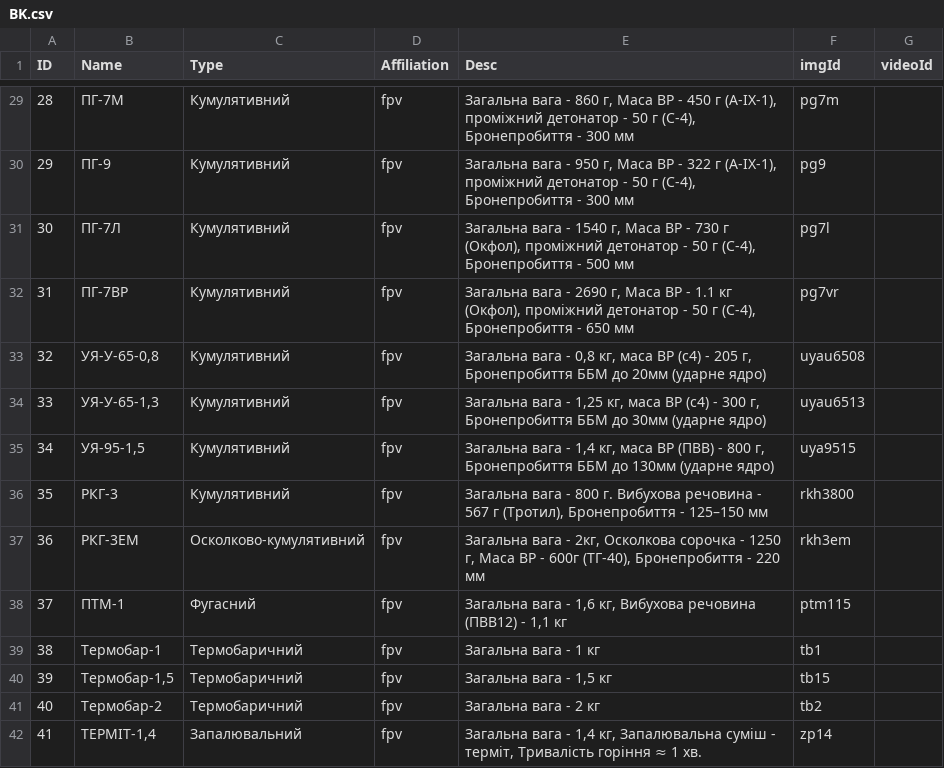
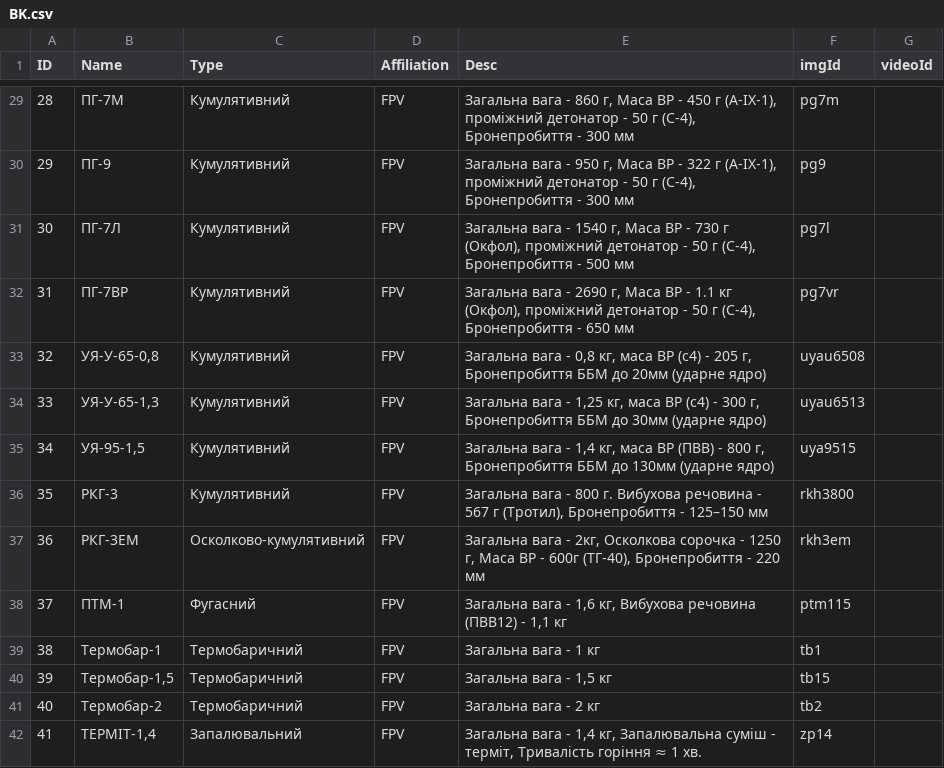
Before and after one commit to PetroHladii/petrohladii.github.io, a CSV file: data/bk/BK.csv, drawn as a sheet; only a part is shown, gaps mark what is left out; the diff covers the shown part only.

```diff
--- a/data/bk/BK.csv
+++ b/data/bk/BK.csv
@@ -29,14 +29,14 @@ ID,Name,Type,Affiliation,Desc,imgId,videoId
-28,ПГ-7М,Кумулятивний,fpv,"Загальна вага - 860 г, Маса ВР - 450 г (A-IX-1), проміжний детонатор  - 50 г (С-4), Бронепробиття - 300 мм",pg7m,
-29,ПГ-9,Кумулятивний,fpv,"Загальна вага - 950 г, Маса ВР - 322 г (A-IX-1), проміжний детонатор  - 50 г (С-4), Бронепробиття - 300 мм",pg9,
-30,ПГ-7Л,Кумулятивний,fpv,"Загальна вага - 1540 г, Маса ВР - 730 г (Окфол), проміжний детонатор  - 50 г (С-4), Бронепробиття - 500 мм",pg7l,
-31,ПГ-7ВР,Кумулятивний,fpv,"Загальна вага - 2690 г, Маса ВР - 1.1 кг (Окфол), проміжний детонатор  - 50 г (С-4), Бронепробиття - 650 мм",pg7vr,
-32,"УЯ-У-65-0,8",Кумулятивний,fpv,"Загальна вага - 0,8 кг, маса ВР (с4) - 205 г, Бронепробиття ББМ до 20мм (ударне ядро)",uyau6508,
-33,"УЯ-У-65-1,3",Кумулятивний,fpv,"Загальна вага - 1,25 кг, маса ВР (с4) - 300 г, Бронепробиття ББМ до 30мм (ударне ядро)",uyau6513,
-34,"УЯ-95-1,5",Кумулятивний,fpv,"Загальна вага - 1,4 кг, маса ВР (ПВВ) - 800 г, Бронепробиття ББМ до 130мм (ударне ядро)",uya9515,
-35,РКГ-3,Кумулятивний,fpv,"Загальна вага - 800 г. Вибухова речовина - 567 г (Тротил), Бронепробиття - 125–150 мм",rkh3800,
-36,РКГ-3ЕМ,Осколково-кумулятивний,fpv,"Загальна вага - 2кг, Осколкова сорочка - 1250 г, Маса ВР - 600г (ТГ-40), Бронепробиття - 220 мм ",rkh3em,
-37,ПТМ-1,Фугасний,fpv,"Загальна вага - 1,6 кг, Вибухова речовина (ПВВ12) - 1,1 кг",ptm115,
-38,Термобар-1,Термобаричний,fpv,"Загальна вага - 1 кг",tb1,
-39,"Термобар-1,5",Термобаричний,fpv,"Загальна вага - 1,5 кг",tb15,
-40,Термобар-2,Термобаричний,fpv,"Загальна вага - 2 кг",tb2,
-41,"ТЕРМІТ-1,4",Запалювальний,fpv,"Загальна вага - 1,4 кг, Запалювальна суміш - терміт, Тривалість горіння ≈ 1 хв.",zp14,
+28,ПГ-7М,Кумулятивний,FPV,"Загальна вага - 860 г, Маса ВР - 450 г (A-IX-1), проміжний детонатор  - 50 г (С-4), Бронепробиття - 300 мм",pg7m,
+29,ПГ-9,Кумулятивний,FPV,"Загальна вага - 950 г, Маса ВР - 322 г (A-IX-1), проміжний детонатор  - 50 г (С-4), Бронепробиття - 300 мм",pg9,
+30,ПГ-7Л,Кумулятивний,FPV,"Загальна вага - 1540 г, Маса ВР - 730 г (Окфол), проміжний детонатор  - 50 г (С-4), Бронепробиття - 500 мм",pg7l,
+31,ПГ-7ВР,Кумулятивний,FPV,"Загальна вага - 2690 г, Маса ВР - 1.1 кг (Окфол), проміжний детонатор  - 50 г (С-4), Бронепробиття - 650 мм",pg7vr,
+32,"УЯ-У-65-0,8",Кумулятивний,FPV,"Загальна вага - 0,8 кг, маса ВР (с4) - 205 г, Бронепробиття ББМ до 20мм (ударне ядро)",uyau6508,
+33,"УЯ-У-65-1,3",Кумулятивний,FPV,"Загальна вага - 1,25 кг, маса ВР (с4) - 300 г, Бронепробиття ББМ до 30мм (ударне ядро)",uyau6513,
+34,"УЯ-95-1,5",Кумулятивний,FPV,"Загальна вага - 1,4 кг, маса ВР (ПВВ) - 800 г, Бронепробиття ББМ до 130мм (ударне ядро)",uya9515,
+35,РКГ-3,Кумулятивний,FPV,"Загальна вага - 800 г. Вибухова речовина - 567 г (Тротил), Бронепробиття - 125–150 мм",rkh3800,
+36,РКГ-3ЕМ,Осколково-кумулятивний,FPV,"Загальна вага - 2кг, Осколкова сорочка - 1250 г, Маса ВР - 600г (ТГ-40), Бронепробиття - 220 мм ",rkh3em,
+37,ПТМ-1,Фугасний,FPV,"Загальна вага - 1,6 кг, Вибухова речовина (ПВВ12) - 1,1 кг",ptm115,
+38,Термобар-1,Термобаричний,FPV,"Загальна вага - 1 кг",tb1,
+39,"Термобар-1,5",Термобаричний,FPV,"Загальна вага - 1,5 кг",tb15,
+40,Термобар-2,Термобаричний,FPV,"Загальна вага - 2 кг",tb2,
+41,"ТЕРМІТ-1,4",Запалювальний,FPV,"Загальна вага - 1,4 кг, Запалювальна суміш - терміт, Тривалість горіння ≈ 1 хв.",zp14,
```
Also changed, not shown: 63 edited cells elsewhere in this file, 4 other files.
